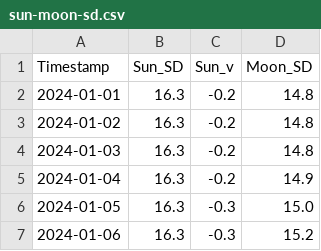
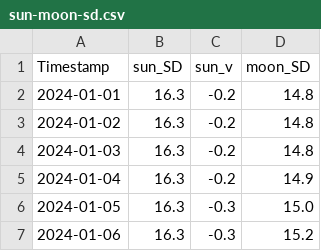
Before and after one commit to alinnman/celestial-navigation, a CSV file: sample_data/sun-moon-sd.csv, drawn as a sheet; only a part is shown.

```diff
--- a/sample_data/sun-moon-sd.csv
+++ b/sample_data/sun-moon-sd.csv
@@ -1,2 +1,2 @@
-Timestamp;Sun_SD;Sun_v;Moon_SD
+Timestamp;sun_SD;sun_v;moon_SD
 2024-01-01;16.3;-0.2;14.8
```
Also changed, not shown: sample_data/venus-mars-hp.csv, 3 other files.
